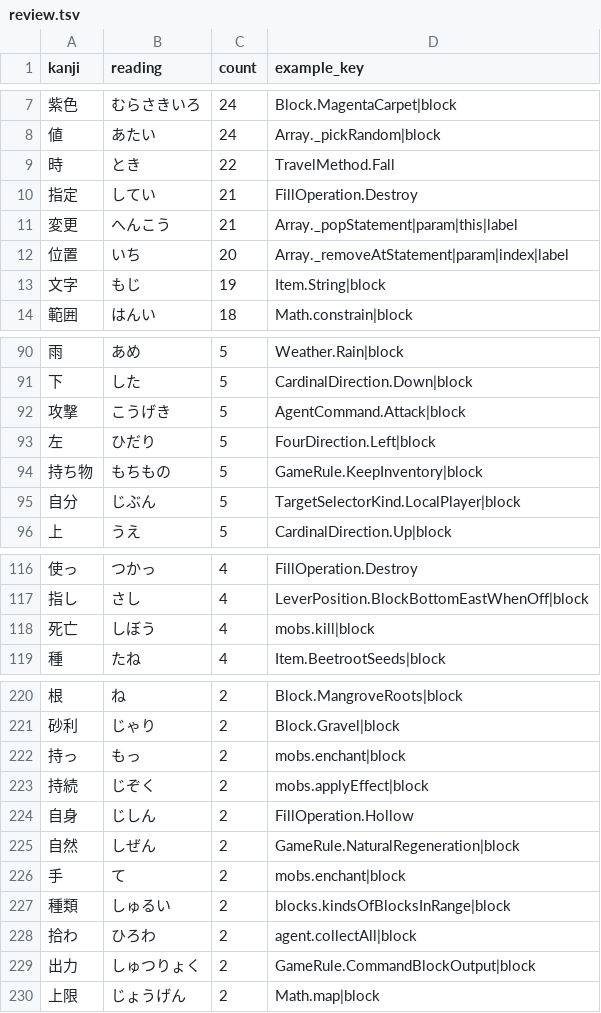
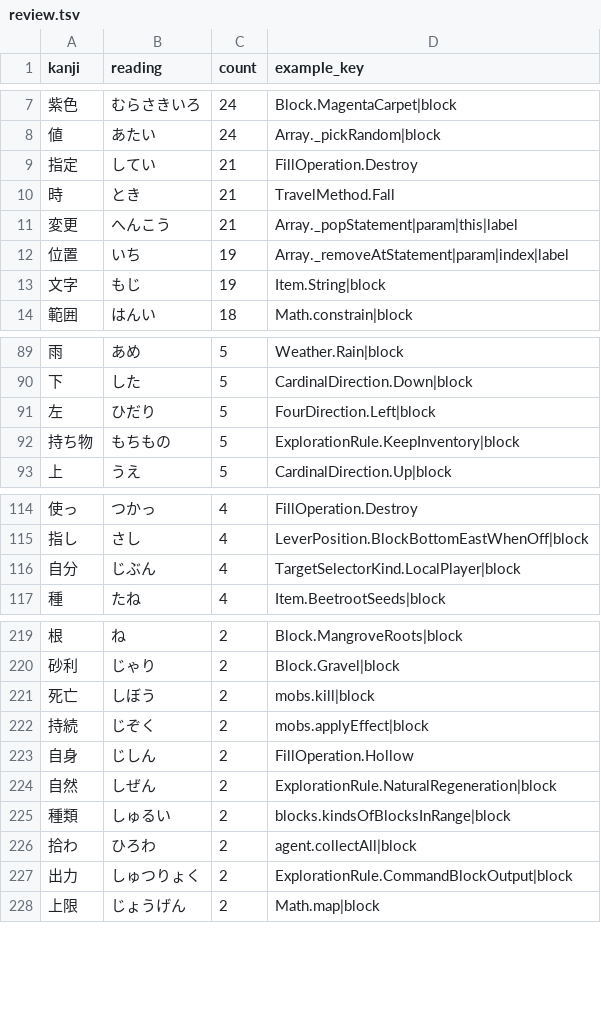
Before and after one commit to dodo-daiki/minecraft-edu-hiragana, a TSV file: tools/review.tsv, drawn as a sheet; only a part is shown, gaps mark what is left out; the diff covers the shown part only.

```diff
--- a/tools/review.tsv
+++ b/tools/review.tsv
@@ -8,6 +8,6 @@ kanji	reading	count	example_key
 値	あたい	24	Array._pickRandom|block
-時	とき	22	TravelMethod.Fall
 指定	してい	21	FillOperation.Destroy
+時	とき	21	TravelMethod.Fall
 変更	へんこう	21	Array._popStatement|param|this|label
-位置	いち	20	Array._removeAtStatement|param|index|label
+位置	いち	19	Array._removeAtStatement|param|index|label
 文字	もじ	19	Item.String|block
@@ -91,6 +90,4 @@ kanji	reading	count	example_key
 下	した	5	CardinalDirection.Down|block
-攻撃	こうげき	5	AgentCommand.Attack|block
 左	ひだり	5	FourDirection.Left|block
-持ち物	もちもの	5	GameRule.KeepInventory|block
-自分	じぶん	5	TargetSelectorKind.LocalPlayer|block
+持ち物	もちもの	5	ExplorationRule.KeepInventory|block
 上	うえ	5	CardinalDirection.Up|block
@@ -117,3 +115,3 @@ kanji	reading	count	example_key
 指し	さし	4	LeverPosition.BlockBottomEastWhenOff|block
-死亡	しぼう	4	mobs.kill|block
+自分	じぶん	4	TargetSelectorKind.LocalPlayer|block
 種	たね	4	Item.BeetrootSeeds|block
@@ -221,10 +220,9 @@ kanji	reading	count	example_key
 砂利	じゃり	2	Block.Gravel|block
-持っ	もっ	2	mobs.enchant|block
+死亡	しぼう	2	mobs.kill|block
 持続	じぞく	2	mobs.applyEffect|block
 自身	じしん	2	FillOperation.Hollow
-自然	しぜん	2	GameRule.NaturalRegeneration|block
-手	て	2	mobs.enchant|block
+自然	しぜん	2	ExplorationRule.NaturalRegeneration|block
 種類	しゅるい	2	blocks.kindsOfBlocksInRange|block
 拾わ	ひろわ	2	agent.collectAll|block
-出力	しゅつりょく	2	GameRule.CommandBlockOutput|block
+出力	しゅつりょく	2	ExplorationRule.CommandBlockOutput|block
 上限	じょうげん	2	Math.map|block
```
Also changed, not shown: 10 added rows, 9 removed rows and 19 edited cells elsewhere in this file, 5 other files.
